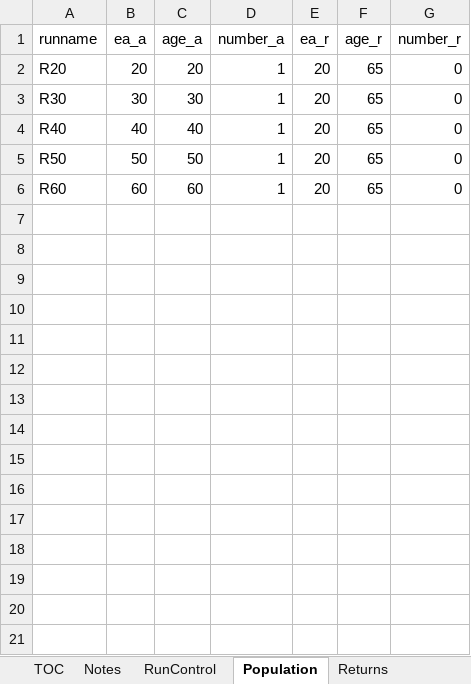
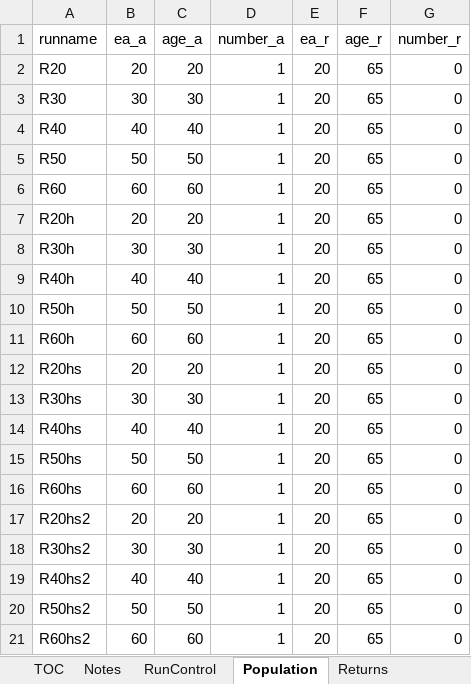
Before and after one commit to mconsidine/Model_Main, an Excel workbook: IO_CheckRules/RunControl_CheckRules.xlsx, sheet Population, drawn as a sheet; values as stored, in another font and other column widths than the file's, no borders; the diff names each change by its address in the sheet, - before the commit and + after, or states it on an @@ line.

```diff
--- a/IO_CheckRules/RunControl_CheckRules.xlsx (sheet Population)
+++ b/IO_CheckRules/RunControl_CheckRules.xlsx (sheet Population)
+row 7: R20h | 20 | 20 | 1 | 20 | 65 | 0
+row 8: R30h | 30 | 30 | 1 | 20 | 65 | 0
+row 9: R40h | 40 | 40 | 1 | 20 | 65 | 0
+row 10: R50h | 50 | 50 | 1 | 20 | 65 | 0
+row 11: R60h | 60 | 60 | 1 | 20 | 65 | 0
+row 12: R20hs | 20 | 20 | 1 | 20 | 65 | 0
+row 13: R30hs | 30 | 30 | 1 | 20 | 65 | 0
+row 14: R40hs | 40 | 40 | 1 | 20 | 65 | 0
+row 15: R50hs | 50 | 50 | 1 | 20 | 65 | 0
+row 16: R60hs | 60 | 60 | 1 | 20 | 65 | 0
+row 17: R20hs2 | 20 | 20 | 1 | 20 | 65 | 0
+row 18: R30hs2 | 30 | 30 | 1 | 20 | 65 | 0
+row 19: R40hs2 | 40 | 40 | 1 | 20 | 65 | 0
+row 20: R50hs2 | 50 | 50 | 1 | 20 | 65 | 0
+row 21: R60hs2 | 60 | 60 | 1 | 20 | 65 | 0
```
Also changed, not shown: sheet RunControl, sheet GlobalParams, formulas that keep their value, 5 other files.
